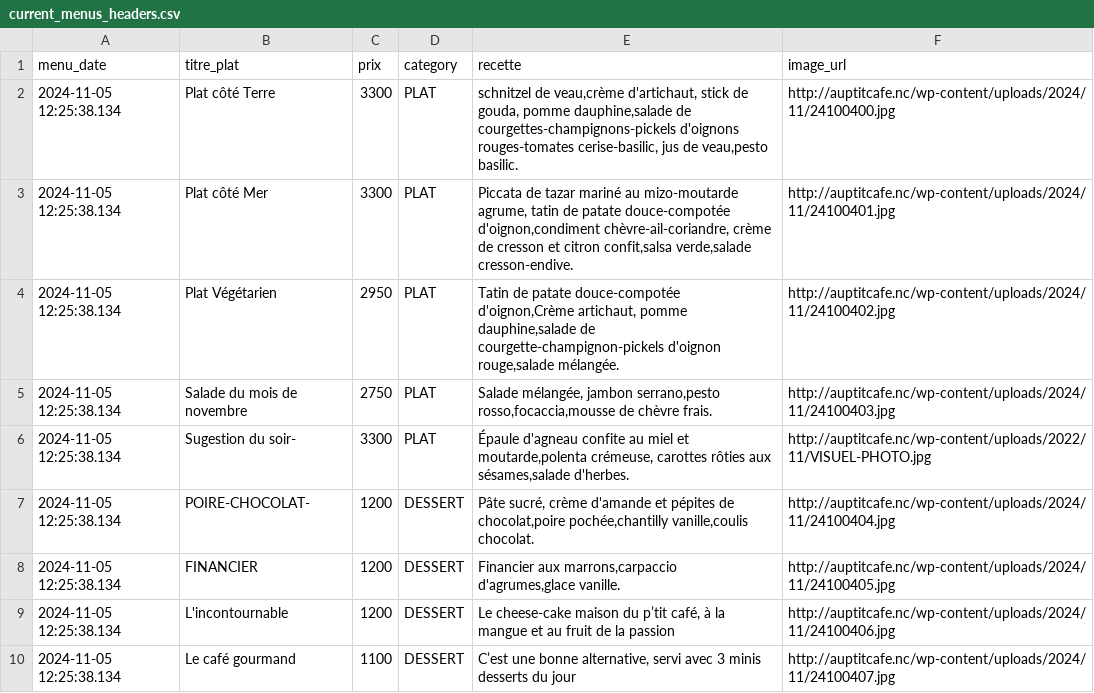
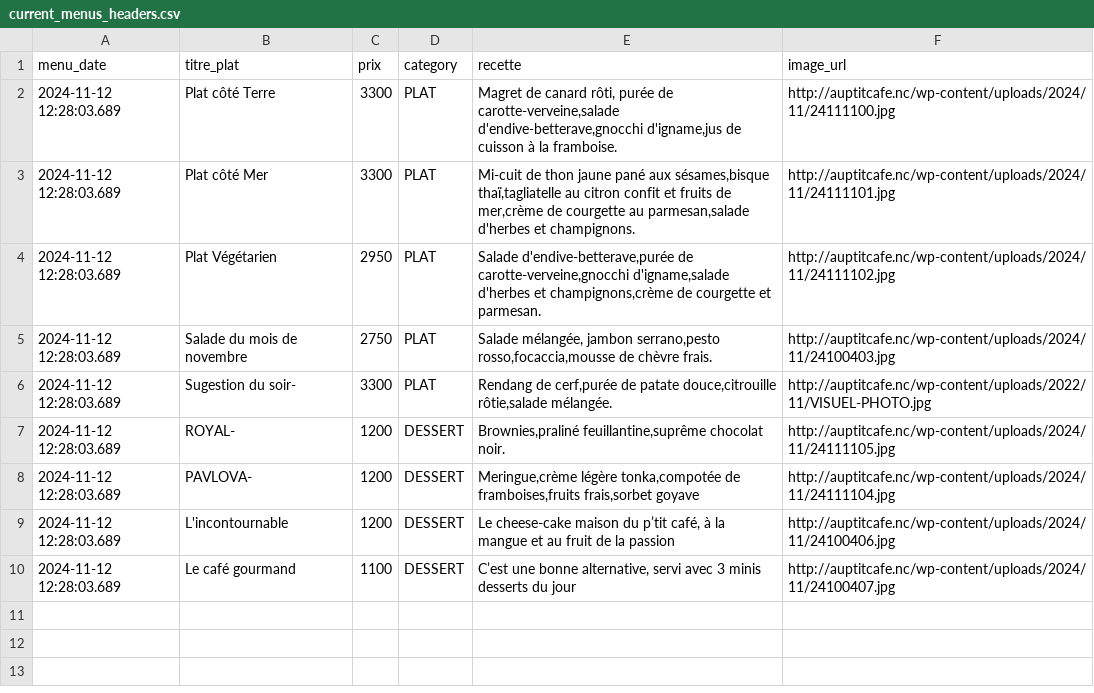
Before and after one commit to adriens/auptitcafe-data, a CSV file: data/current_menus_headers.csv, drawn as a sheet.

```diff
--- a/data/current_menus_headers.csv
+++ b/data/current_menus_headers.csv
@@ -1,10 +1,10 @@
 menu_date,titre_plat,prix,category,recette,image_url
-2024-11-05 12:25:38.134,Plat côté Terre,3300,PLAT,"schnitzel de veau,crème d'artichaut, stick de gouda, pomme dauphine,salade de courgettes-champignons-pickels d'oignons rouges-tomates cerise-basilic, jus de veau,pesto basilic.",http://auptitcafe.nc/wp-content/uploads/2024/11/24100400.jpg
-2024-11-05 12:25:38.134,Plat côté Mer,3300,PLAT,"Piccata de tazar mariné au mizo-moutarde agrume, tatin de patate douce-compotée d'oignon,condiment chèvre-ail-coriandre, crème de cresson et citron confit,salsa verde,salade cresson-endive.",http://auptitcafe.nc/wp-content/uploads/2024/11/24100401.jpg
-2024-11-05 12:25:38.134,Plat Végétarien,2950,PLAT,"Tatin de patate douce-compotée d'oignon,Crème artichaut, pomme dauphine,salade de courgette-champignon-pickels d'oignon rouge,salade mélangée.",http://auptitcafe.nc/wp-content/uploads/2024/11/24100402.jpg
-2024-11-05 12:25:38.134,Salade du mois de novembre,2750,PLAT,"Salade mélangée, jambon serrano,pesto rosso,focaccia,mousse de chèvre frais.",http://auptitcafe.nc/wp-content/uploads/2024/11/24100403.jpg
-2024-11-05 12:25:38.134,Sugestion du soir-,3300,PLAT,"Épaule d'agneau confite au miel et moutarde,polenta crémeuse, carottes rôties aux sésames,salade d'herbes.",http://auptitcafe.nc/wp-content/uploads/2022/11/VISUEL-PHOTO.jpg
-2024-11-05 12:25:38.134,POIRE-CHOCOLAT-,1200,DESSERT,"Pâte sucré, crème d'amande et pépites de chocolat,poire pochée,chantilly vanille,coulis chocolat.",http://auptitcafe.nc/wp-content/uploads/2024/11/24100404.jpg
-2024-11-05 12:25:38.134,FINANCIER,1200,DESSERT,"Financier aux marrons,carpaccio d'agrumes,glace vanille.",http://auptitcafe.nc/wp-content/uploads/2024/11/24100405.jpg
-2024-11-05 12:25:38.134,L'incontournable,1200,DESSERT,"Le cheese-cake maison du p’tit café, à la mangue et au fruit de la passion",http://auptitcafe.nc/wp-content/uploads/2024/11/24100406.jpg
-2024-11-05 12:25:38.134,Le café gourmand,1100,DESSERT,"C’est une bonne alternative, servi avec 3 minis desserts du jour",http://auptitcafe.nc/wp-content/uploads/2024/11/24100407.jpg
+2024-11-12 12:28:03.689,Plat côté Terre,3300,PLAT,"Magret de canard rôti, purée de carotte-verveine,salade d'endive-betterave,gnocchi d'igname,jus de cuisson à la framboise.",http://auptitcafe.nc/wp-content/uploads/2024/11/24111100.jpg
+2024-11-12 12:28:03.689,Plat côté Mer,3300,PLAT,"Mi-cuit de thon jaune pané aux sésames,bisque thaï,tagliatelle au citron confit et fruits de mer,crème de courgette au parmesan,salade d'herbes et champignons.",http://auptitcafe.nc/wp-content/uploads/2024/11/24111101.jpg
+2024-11-12 12:28:03.689,Plat Végétarien,2950,PLAT,"Salade d'endive-betterave,purée de carotte-verveine,gnocchi d'igname,salade d'herbes et champignons,crème de courgette et parmesan.",http://auptitcafe.nc/wp-content/uploads/2024/11/24111102.jpg
+2024-11-12 12:28:03.689,Salade du mois de novembre,2750,PLAT,"Salade mélangée, jambon serrano,pesto rosso,focaccia,mousse de chèvre frais.",http://auptitcafe.nc/wp-content/uploads/2024/11/24100403.jpg
+2024-11-12 12:28:03.689,Sugestion du soir-,3300,PLAT,"Rendang de cerf,purée de patate douce,citrouille rôtie,salade mélangée.",http://auptitcafe.nc/wp-content/uploads/2022/11/VISUEL-PHOTO.jpg
+2024-11-12 12:28:03.689,ROYAL-,1200,DESSERT,"Brownies,praliné feuillantine,suprême chocolat noir.",http://auptitcafe.nc/wp-content/uploads/2024/11/24111105.jpg
+2024-11-12 12:28:03.689,PAVLOVA-,1200,DESSERT,"Meringue,crème légère tonka,compotée de framboises,fruits frais,sorbet goyave",http://auptitcafe.nc/wp-content/uploads/2024/11/24111104.jpg
+2024-11-12 12:28:03.689,L'incontournable,1200,DESSERT,"Le cheese-cake maison du p’tit café, à la mangue et au fruit de la passion",http://auptitcafe.nc/wp-content/uploads/2024/11/24100406.jpg
+2024-11-12 12:28:03.689,Le café gourmand,1100,DESSERT,"C’est une bonne alternative, servi avec 3 minis desserts du jour",http://auptitcafe.nc/wp-content/uploads/2024/11/24100407.jpg
```
Also changed, not shown: data/current_menus.csv, data/menus_hist.csv.
